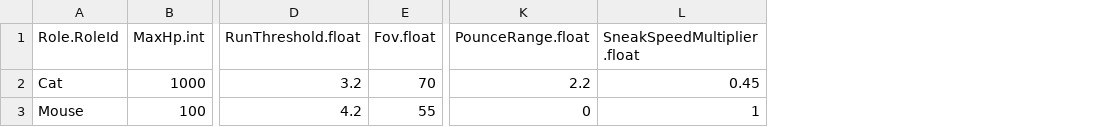
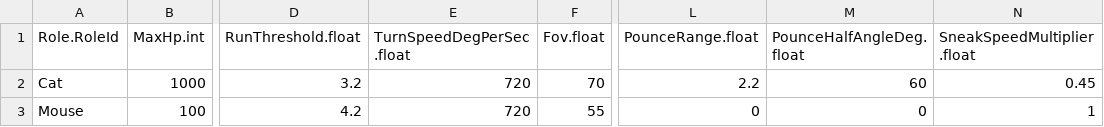
Before and after one commit to JeahanPark/The-Cheese-Thief-and-the-Cat, a CSV file: CTC/Assets/Resources/CSVInfo/PlayerInfo.csv, drawn as a sheet; only a part is shown, gaps mark what is left out; the diff names each change by its address in the sheet, - before the commit and + after, or states it on an @@ line.

```diff
--- a/CTC/Assets/Resources/CSVInfo/PlayerInfo.csv
+++ b/CTC/Assets/Resources/CSVInfo/PlayerInfo.csv
+column E (TurnSpeedDegPerSec.float), rows 2-3: 720 | 720
+column M (PounceHalfAngleDeg.float), rows 2-3: 60 | 0
```
Also changed, not shown: CTC/Assets/Resources/CSVInfo/BalanceInfo.csv, 14 other files.
